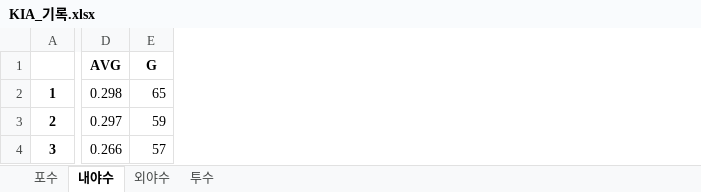
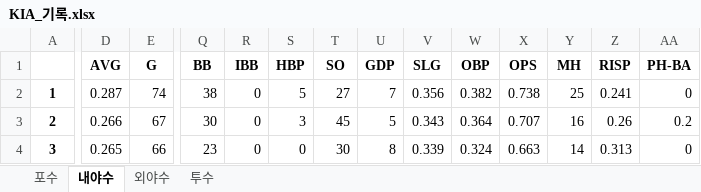
Before and after one commit to meohyun/KBO_RECORD, an Excel workbook: KIA_기록.xlsx, sheet 내야수, drawn as a sheet; only a part is shown, gaps mark what is left out; values as stored, in another font and other column widths than the file's, no borders; the diff covers the shown part only; the diff names each change by its address in the sheet, - before the commit and + after, or states it on an @@ line.

```diff
--- a/KIA_기록.xlsx (sheet 내야수)
+++ b/KIA_기록.xlsx (sheet 내야수)
+column Q (BB), rows 2-4: 38 | 30 | 23
+column R (IBB), rows 2-4: all 0
+column S (HBP), rows 2-4: 5 | 3 | 0
+column T (SO), rows 2-4: 27 | 45 | 30
+column U (GDP), rows 2-4: 7 | 5 | 8
+column V (SLG), rows 2-4: 0.356 | 0.343 | 0.339
+column W (OBP), rows 2-4: 0.382 | 0.364 | 0.324
+column X (OPS), rows 2-4: 0.738 | 0.707 | 0.663
+column Y (MH), rows 2-4: 25 | 16 | 14
+column Z (RISP), rows 2-4: 0.241 | 0.26 | 0.313
+column AA (PH-BA), rows 2-4: 0 | 0.2 | 0
-D2 (AVG): 0.298
+D2 (AVG): 0.287
-E2 (G): 65
+E2 (G): 74
-D3 (AVG): 0.297
+D3 (AVG): 0.266
-E3 (G): 59
+E3 (G): 67
-D4 (AVG): 0.266
+D4 (AVG): 0.265
-E4 (G): 57
+E4 (G): 66
```
Also changed, not shown: 46 edited cells elsewhere in this sheet, sheet 투수, sheet 외야수, sheet 포수, KT_기록.xlsx, NC_기록.xlsx, 11 other files.
